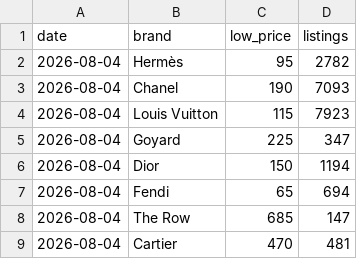
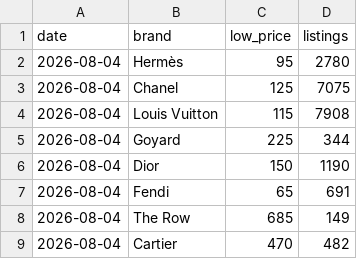
Before and after one commit to elibarzvi/demand-desk, a CSV file: data/exports/fashionphile.csv, drawn as a sheet.

```diff
--- a/data/exports/fashionphile.csv
+++ b/data/exports/fashionphile.csv
@@ -1,9 +1,9 @@
 date,brand,low_price,listings
-2026-08-04,Hermès,95,2782
-2026-08-04,Chanel,190,7093
-2026-08-04,Louis Vuitton,115,7923
-2026-08-04,Goyard,225,347
-2026-08-04,Dior,150,1194
-2026-08-04,Fendi,65,694
-2026-08-04,The Row,685,147
-2026-08-04,Cartier,470,481
+2026-08-04,Hermès,95,2780
+2026-08-04,Chanel,125,7075
+2026-08-04,Louis Vuitton,115,7908
+2026-08-04,Goyard,225,344
+2026-08-04,Dior,150,1190
+2026-08-04,Fendi,65,691
+2026-08-04,The Row,685,149
+2026-08-04,Cartier,470,482
```
Also changed, not shown: 4 other files.
